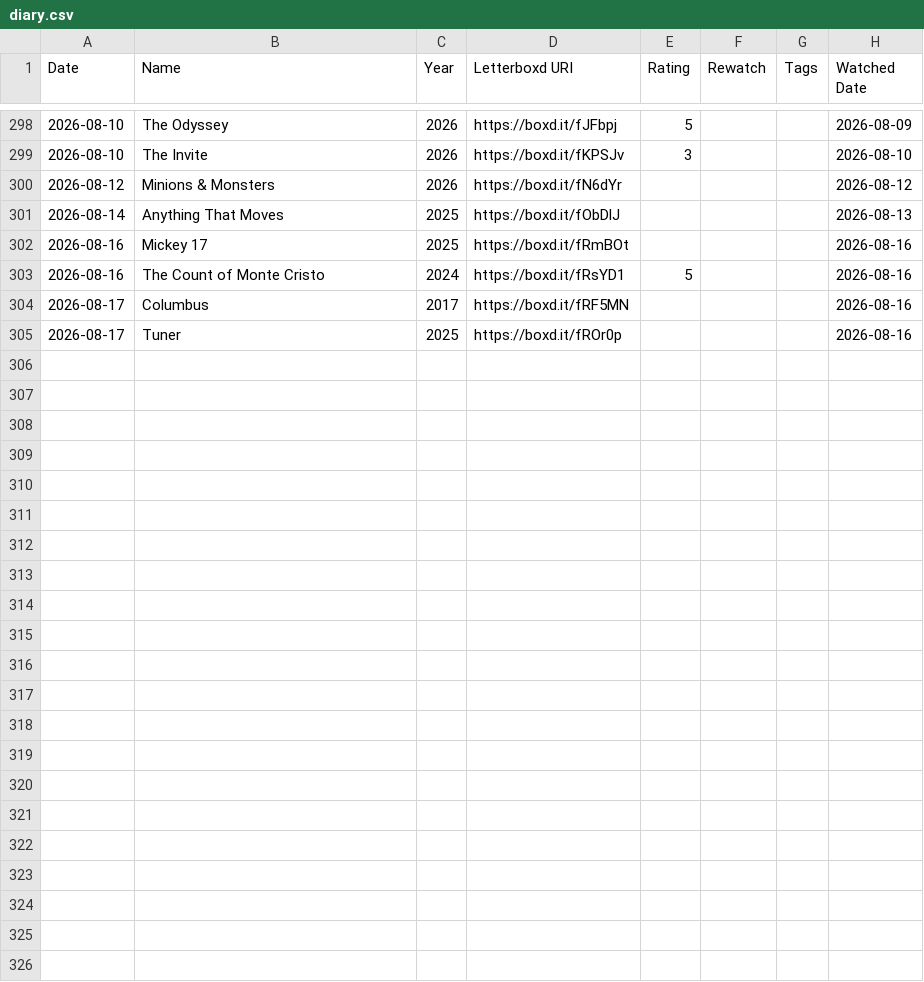
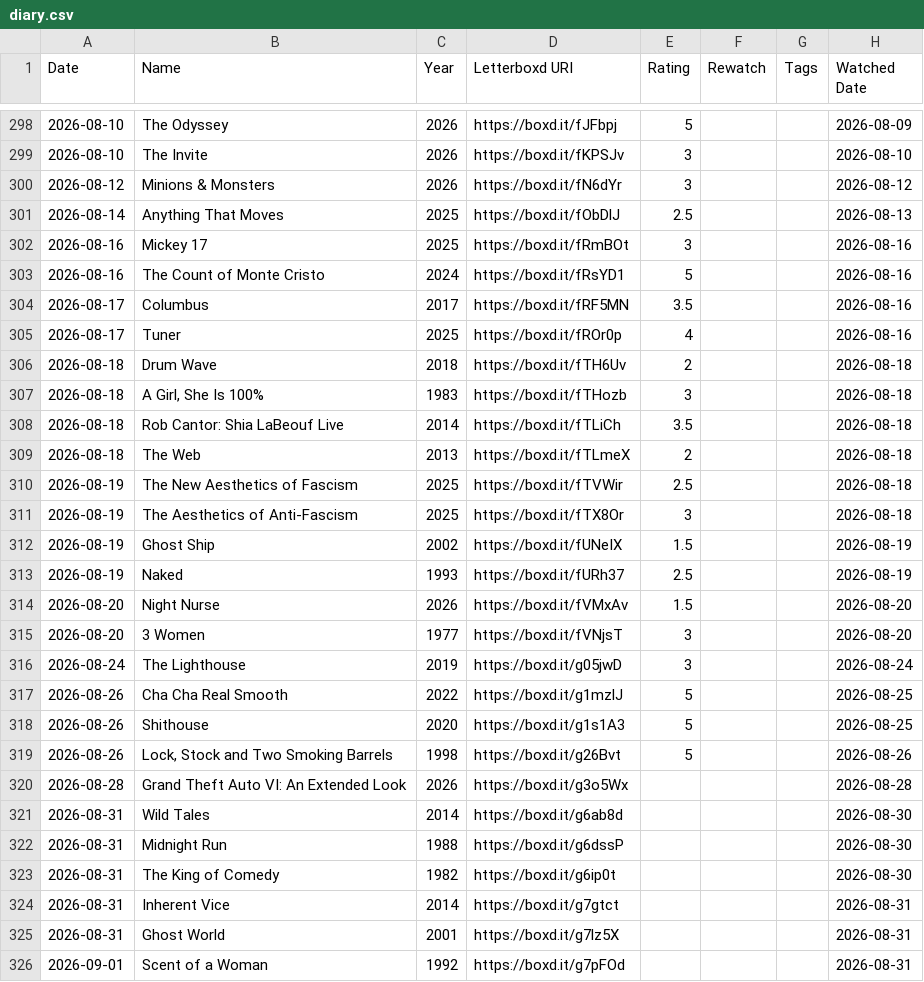
Before and after one commit to ShiiiivanshSingh/Ask-My-Watchlist-, a CSV file: data/diary.csv, drawn as a sheet; only a part is shown, gaps mark what is left out; the diff covers the shown part only.

```diff
--- a/data/diary.csv
+++ b/data/diary.csv
@@ -299,7 +299,28 @@ Date,Name,Year,Letterboxd URI,Rating,Rewatch,Tags,Watched Date
 2026-08-10,The Invite,2026,https://boxd.it/fKPSJv,3,,,2026-08-10
-2026-08-12,Minions & Monsters,2026,https://boxd.it/fN6dYr,,,,2026-08-12
-2026-08-14,Anything That Moves,2025,https://boxd.it/fObDlJ,,,,2026-08-13
-2026-08-16,Mickey 17,2025,https://boxd.it/fRmBOt,,,,2026-08-16
+2026-08-12,Minions & Monsters,2026,https://boxd.it/fN6dYr,3,,,2026-08-12
+2026-08-14,Anything That Moves,2025,https://boxd.it/fObDlJ,2.5,,,2026-08-13
+2026-08-16,Mickey 17,2025,https://boxd.it/fRmBOt,3,,,2026-08-16
 2026-08-16,The Count of Monte Cristo,2024,https://boxd.it/fRsYD1,5,,,2026-08-16
-2026-08-17,Columbus,2017,https://boxd.it/fRF5MN,,,,2026-08-16
-2026-08-17,Tuner,2025,https://boxd.it/fROr0p,,,,2026-08-16
+2026-08-17,Columbus,2017,https://boxd.it/fRF5MN,3.5,,,2026-08-16
+2026-08-17,Tuner,2025,https://boxd.it/fROr0p,4,,,2026-08-16
+2026-08-18,Drum Wave,2018,https://boxd.it/fTH6Uv,2,,,2026-08-18
+2026-08-18,"A Girl, She Is 100%",1983,https://boxd.it/fTHozb,3,,,2026-08-18
+2026-08-18,Rob Cantor: Shia LaBeouf Live,2014,https://boxd.it/fTLiCh,3.5,,,2026-08-18
+2026-08-18,The Web,2013,https://boxd.it/fTLmeX,2,,,2026-08-18
+2026-08-19,The New Aesthetics of Fascism,2025,https://boxd.it/fTVWir,2.5,,,2026-08-18
+2026-08-19,The Aesthetics of Anti-Fascism,2025,https://boxd.it/fTX8Or,3,,,2026-08-18
+2026-08-19,Ghost Ship,2002,https://boxd.it/fUNeIX,1.5,,,2026-08-19
+2026-08-19,Naked,1993,https://boxd.it/fURh37,2.5,,,2026-08-19
+2026-08-20,Night Nurse,2026,https://boxd.it/fVMxAv,1.5,,,2026-08-20
+2026-08-20,3 Women,1977,https://boxd.it/fVNjsT,3,,,2026-08-20
+2026-08-24,The Lighthouse,2019,https://boxd.it/g05jwD,3,,,2026-08-24
+2026-08-26,Cha Cha Real Smooth,2022,https://boxd.it/g1mzlJ,5,,,2026-08-25
+2026-08-26,Shithouse,2020,https://boxd.it/g1s1A3,5,,,2026-08-25
+2026-08-26,"Lock, Stock and Two Smoking Barrels",1998,https://boxd.it/g26Bvt,5,,,2026-08-26
+2026-08-28,Grand Theft Auto VI: An Extended Look,2026,https://boxd.it/g3o5Wx,,,,2026-08-28
+2026-08-31,Wild Tales,2014,https://boxd.it/g6ab8d,,,,2026-08-30
+2026-08-31,Midnight Run,1988,https://boxd.it/g6dssP,,,,2026-08-30
+2026-08-31,The King of Comedy,1982,https://boxd.it/g6ip0t,,,,2026-08-30
+2026-08-31,Inherent Vice,2014,https://boxd.it/g7gtct,,,,2026-08-31
+2026-08-31,Ghost World,2001,https://boxd.it/g7lz5X,,,,2026-08-31
+2026-09-01,Scent of a Woman,1992,https://boxd.it/g7pFOd,,,,2026-08-31
```
Also changed, not shown: 61 edited cells elsewhere in this file, data/likes/films.csv, data/ratings.csv, 14 other files.
